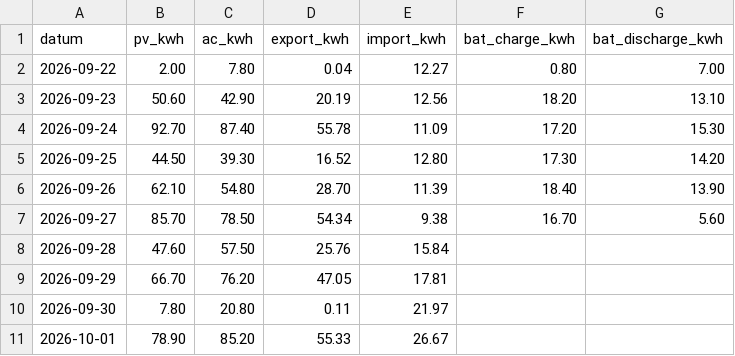
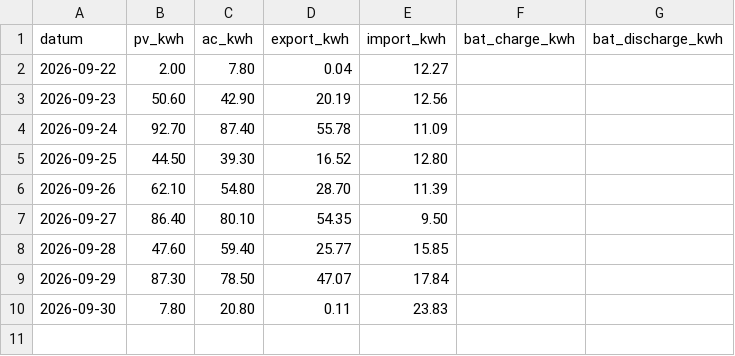
Before and after one commit to rotski/solax-daglig, a CSV file: solax_data.csv, drawn as a sheet.

Commit message:
Add files via upload

```diff
--- a/solax_data.csv
+++ b/solax_data.csv
@@ -1,11 +1,10 @@
 datum,pv_kwh,ac_kwh,export_kwh,import_kwh,bat_charge_kwh,bat_discharge_kwh
-2026-09-22,2.00,7.80,0.04,12.27,0.80,7.00
-2026-09-23,50.60,42.90,20.19,12.56,18.20,13.10
-2026-09-24,92.70,87.40,55.78,11.09,17.20,15.30
-2026-09-25,44.50,39.30,16.52,12.80,17.30,14.20
-2026-09-26,62.10,54.80,28.70,11.39,18.40,13.90
-2026-09-27,85.70,78.50,54.34,9.38,16.70,5.60
-2026-09-28,47.60,57.50,25.76,15.84,,
-2026-09-29,66.70,76.20,47.05,17.81,,
-2026-09-30,7.80,20.80,0.11,21.97,,
-2026-10-01,78.90,85.20,55.33,26.67,,
+2026-09-22,2.00,7.80,0.04,12.27,,
+2026-09-23,50.60,42.90,20.19,12.56,,
+2026-09-24,92.70,87.40,55.78,11.09,,
+2026-09-25,44.50,39.30,16.52,12.80,,
+2026-09-26,62.10,54.80,28.70,11.39,,
+2026-09-27,86.40,80.10,54.35,9.50,,
+2026-09-28,47.60,59.40,25.77,15.85,,
+2026-09-29,87.30,78.50,47.07,17.84,,
+2026-09-30,7.80,20.80,0.11,23.83,,
```
